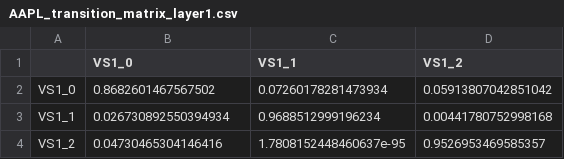
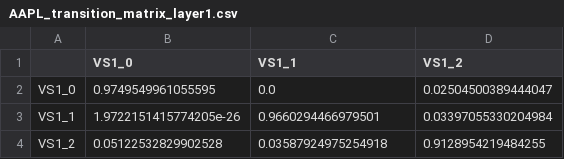
Before and after one commit to moskvin-viktor/hmm-vola-spikes, a CSV file: results/LayeredHMMModel/transition_matrices/AAPL_transition_matrix_layer1.csv, drawn as a sheet.

```diff
--- a/results/LayeredHMMModel/transition_matrices/AAPL_transition_matrix_layer1.csv
+++ b/results/LayeredHMMModel/transition_matrices/AAPL_transition_matrix_layer1.csv
@@ -1,4 +1,4 @@
 ,VS1_0,VS1_1,VS1_2
-VS1_0,0.8682601467567502,0.07260178281473934,0.05913807042851042
-VS1_1,0.026730892550394934,0.9688512999196234,0.00441780752998168
-VS1_2,0.04730465304146416,1.7808152448460637e-95,0.9526953469585357
+VS1_0,0.9749549961055595,0.0,0.02504500389444047
+VS1_1,1.9722151415774205e-26,0.9660294466979501,0.03397055330204984
+VS1_2,0.05122532829902528,0.03587924975254918,0.9128954219484255
```
Also changed, not shown: results/HierarchicalHMMModel/csvs/AAPL/regime_states.csv, results/HierarchicalHMMModel/csvs/AMZN/regime_states.csv, 24 other files.
